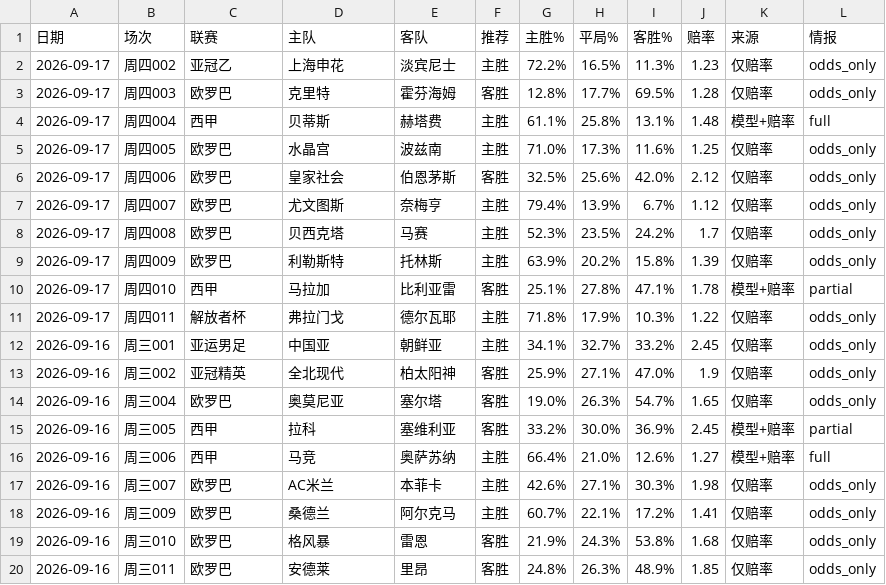
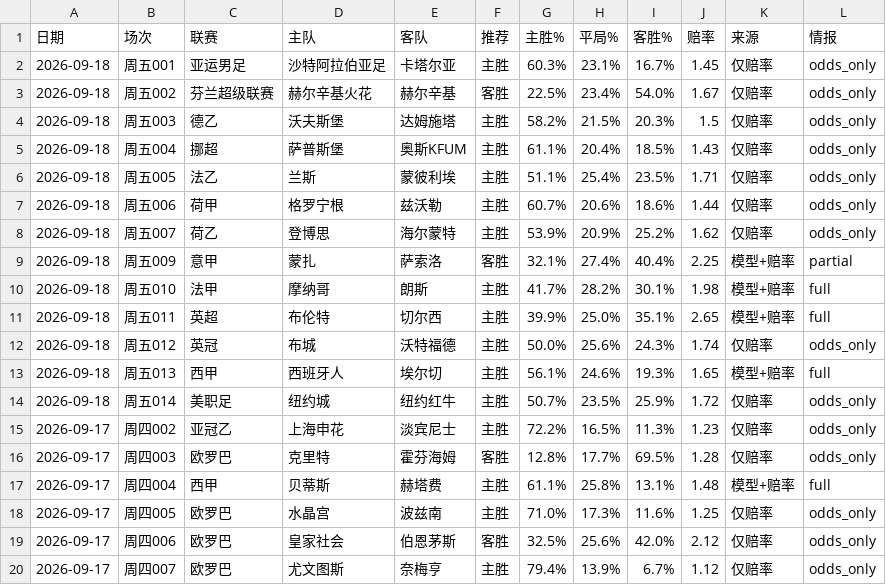
Before and after one commit to wanglin-777/jc-football, a CSV file: data/history_csv/历史预测_全量.csv, drawn as a sheet; only a part is shown; the shorter side is filled out with more unchanged rows.

```diff
--- a/data/history_csv/历史预测_全量.csv
+++ b/data/history_csv/历史预测_全量.csv
@@ -1,2 +1,15 @@
 日期,场次,联赛,主队,客队,推荐,主胜%,平局%,客胜%,赔率,来源,情报
+2026-09-18,周五001,亚运男足,沙特阿拉伯亚足,卡塔尔亚,主胜,60.3%,23.1%,16.7%,1.45,仅赔率,odds_only
+2026-09-18,周五002,芬兰超级联赛,赫尔辛基火花,赫尔辛基,客胜,22.5%,23.4%,54.0%,1.67,仅赔率,odds_only
+2026-09-18,周五003,德乙,沃夫斯堡,达姆施塔,主胜,58.2%,21.5%,20.3%,1.5,仅赔率,odds_only
+2026-09-18,周五004,挪超,萨普斯堡,奥斯KFUM,主胜,61.1%,20.4%,18.5%,1.43,仅赔率,odds_only
+2026-09-18,周五005,法乙,兰斯,蒙彼利埃,主胜,51.1%,25.4%,23.5%,1.71,仅赔率,odds_only
+2026-09-18,周五006,荷甲,格罗宁根,兹沃勒,主胜,60.7%,20.6%,18.6%,1.44,仅赔率,odds_only
+2026-09-18,周五007,荷乙,登博思,海尔蒙特,主胜,53.9%,20.9%,25.2%,1.62,仅赔率,odds_only
+2026-09-18,周五009,意甲,蒙扎,萨索洛,客胜,32.1%,27.4%,40.4%,2.25,模型+赔率,partial
+2026-09-18,周五010,法甲,摩纳哥,朗斯,主胜,41.7%,28.2%,30.1%,1.98,模型+赔率,full
+2026-09-18,周五011,英超,布伦特,切尔西,主胜,39.9%,25.0%,35.1%,2.65,模型+赔率,full
+2026-09-18,周五012,英冠,布城,沃特福德,主胜,50.0%,25.6%,24.3%,1.74,仅赔率,odds_only
+2026-09-18,周五013,西甲,西班牙人,埃尔切,主胜,56.1%,24.6%,19.3%,1.65,模型+赔率,full
+2026-09-18,周五014,美职足,纽约城,纽约红牛,主胜,50.7%,23.5%,25.9%,1.72,仅赔率,odds_only
 2026-09-17,周四002,亚冠乙,上海申花,淡宾尼士,主胜,72.2%,16.5%,11.3%,1.23,仅赔率,odds_only
```
Also changed, not shown: data/today_matches.csv, 5 other files.
